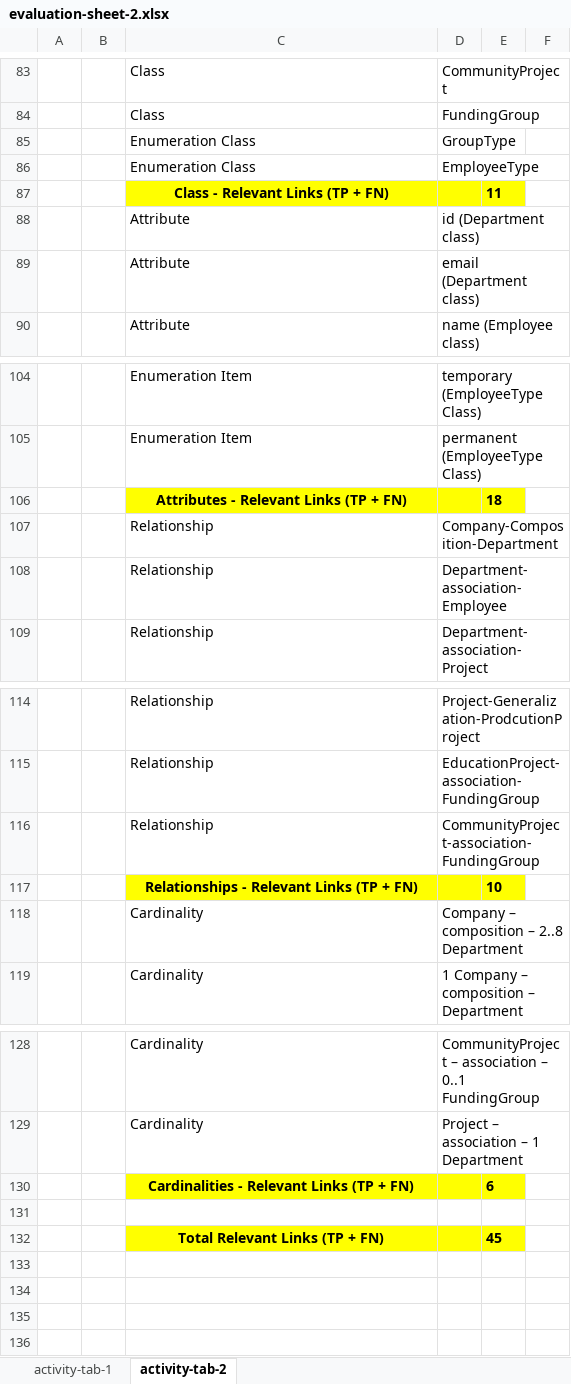
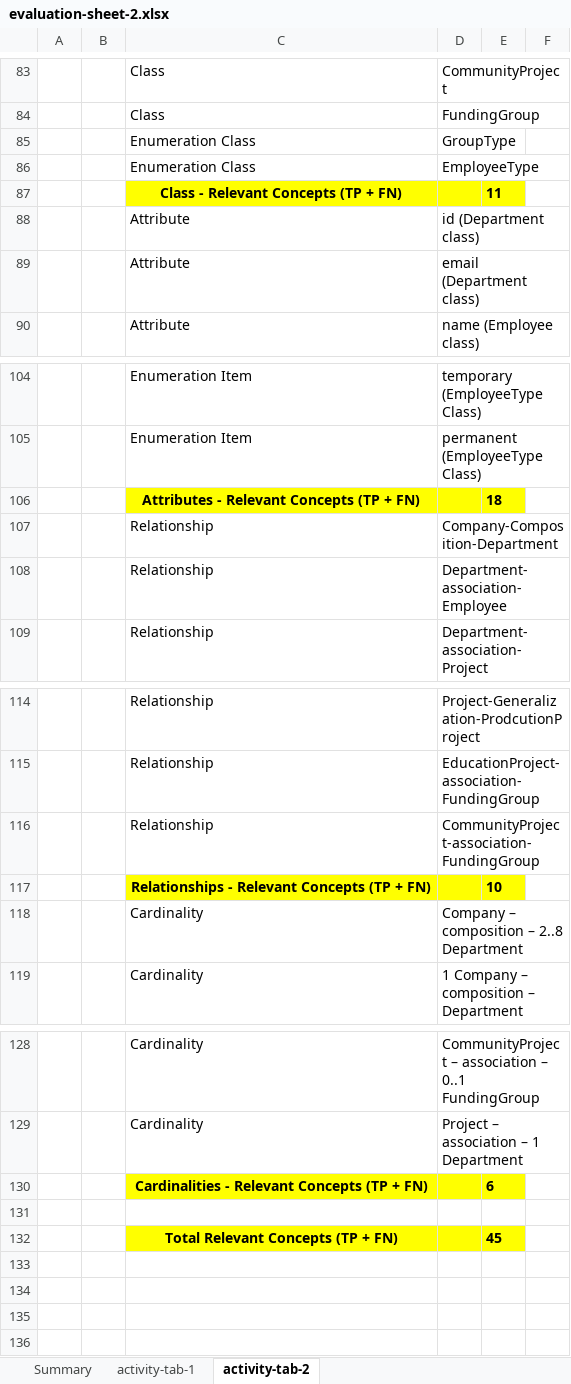
Before and after one commit to Rijul5/bot-artifact-evaluation-22, an Excel workbook: evaluation-metrics/evaluation-sheet-2.xlsx, sheet activity-tab-2, drawn as a sheet; only a part is shown, gaps mark what is left out; values as stored, in another font and other column widths than the file's, no borders; charts and pictures not drawn; the diff covers the shown part only; the diff names each change by its address in the sheet, - before the commit and + after, or states it on an @@ line.

```diff
--- a/evaluation-metrics/evaluation-sheet-2.xlsx (sheet activity-tab-2)
+++ b/evaluation-metrics/evaluation-sheet-2.xlsx (sheet activity-tab-2)
+sheet tab: Summary
-C87: Class - Relevant Links (TP + FN)
+C87: Class - Relevant Concepts (TP + FN)
-C106: Attributes - Relevant Links (TP + FN)
+C106: Attributes - Relevant Concepts (TP + FN)
-C117: Relationships - Relevant Links (TP + FN)
+C117: Relationships - Relevant Concepts (TP + FN)
-C130: Cardinalities - Relevant Links (TP + FN)
+C130: Cardinalities - Relevant Concepts (TP + FN)
-C132: Total Relevant Links (TP + FN)
+C132: Total Relevant Concepts (TP + FN)
```
Also changed, not shown: 55 removed rows elsewhere in this sheet, sheet activity-tab-1, charts or pictures, evaluation-metrics/evaluation-sheet-1.xlsx, experiment-data/experiment-1-data.xlsx, 1 other file.
